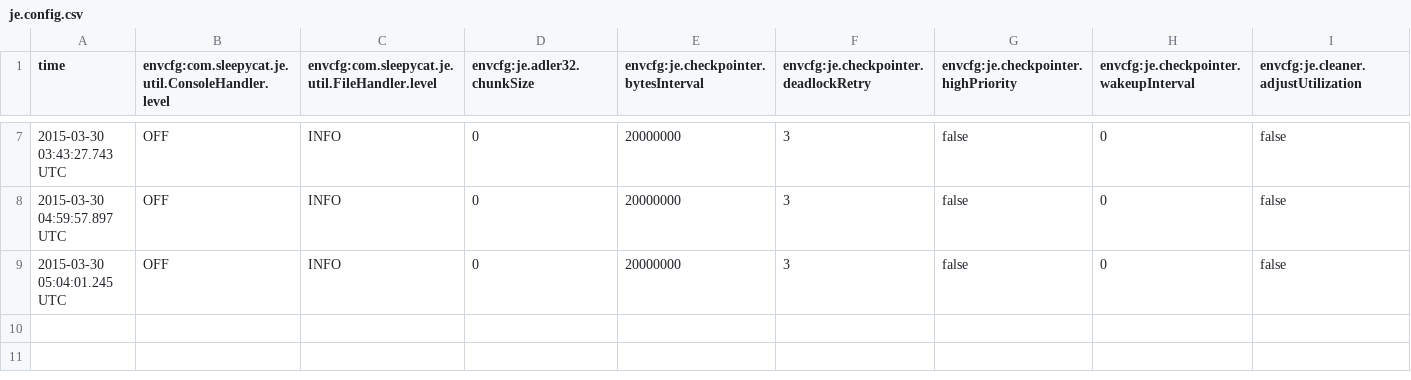
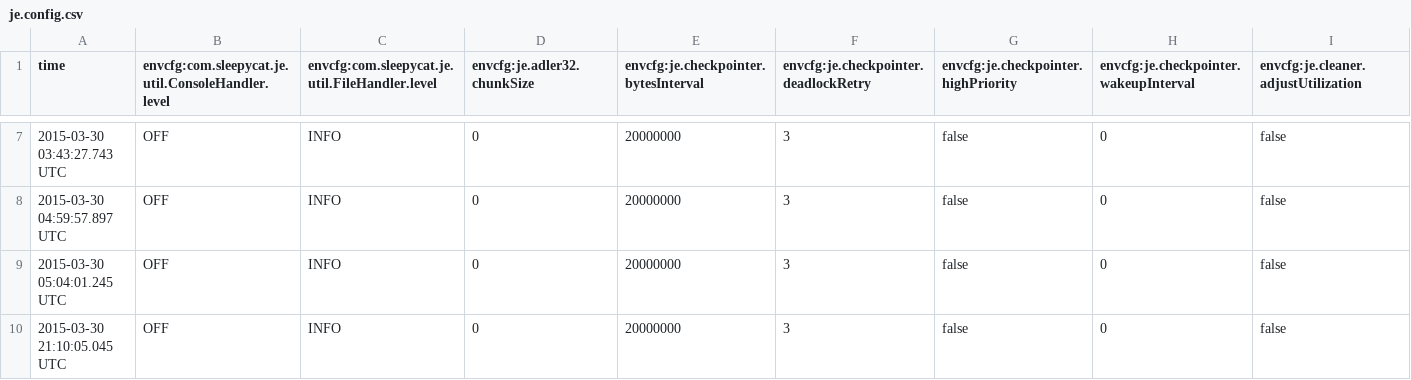
Before and after one commit to britte/CIS455-Crawler, a CSV file: database/je.config.csv, drawn as a sheet; only a part is shown, gaps mark what is left out; rows hold the shown columns only; the diff names each change by its address in the sheet, - before the commit and + after, or states it on an @@ line.

```diff
--- a/database/je.config.csv
+++ b/database/je.config.csv
+row 10: 2015-03-30 21:10:05.045 UTC | OFF | INFO | 0 | 20000000 | 3 | false | 0 | false
```
Also changed, not shown: database/je.stat.csv, 13 other files.
